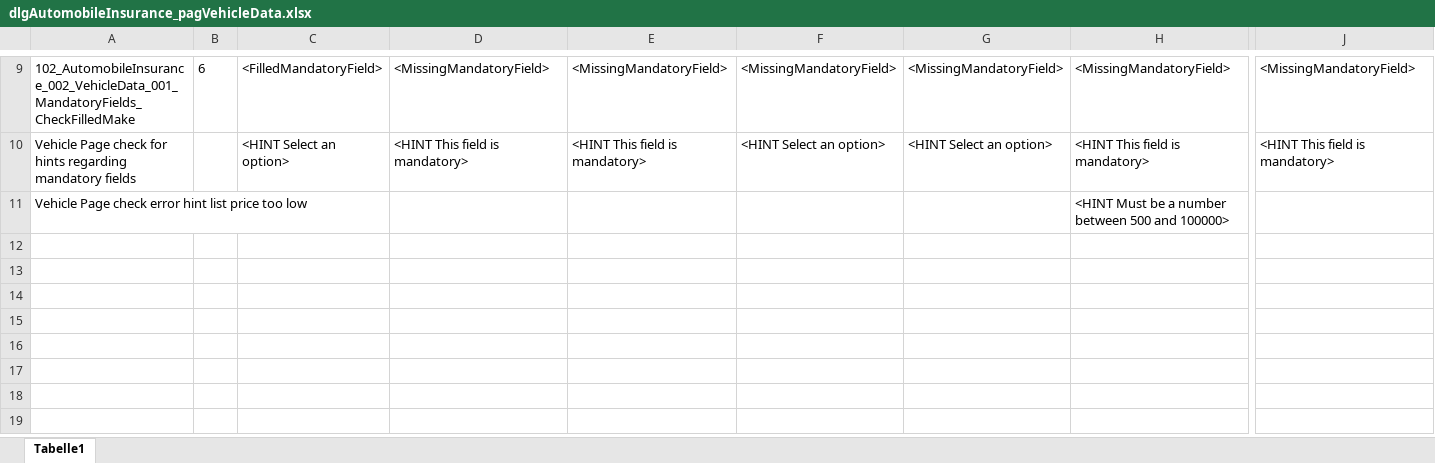
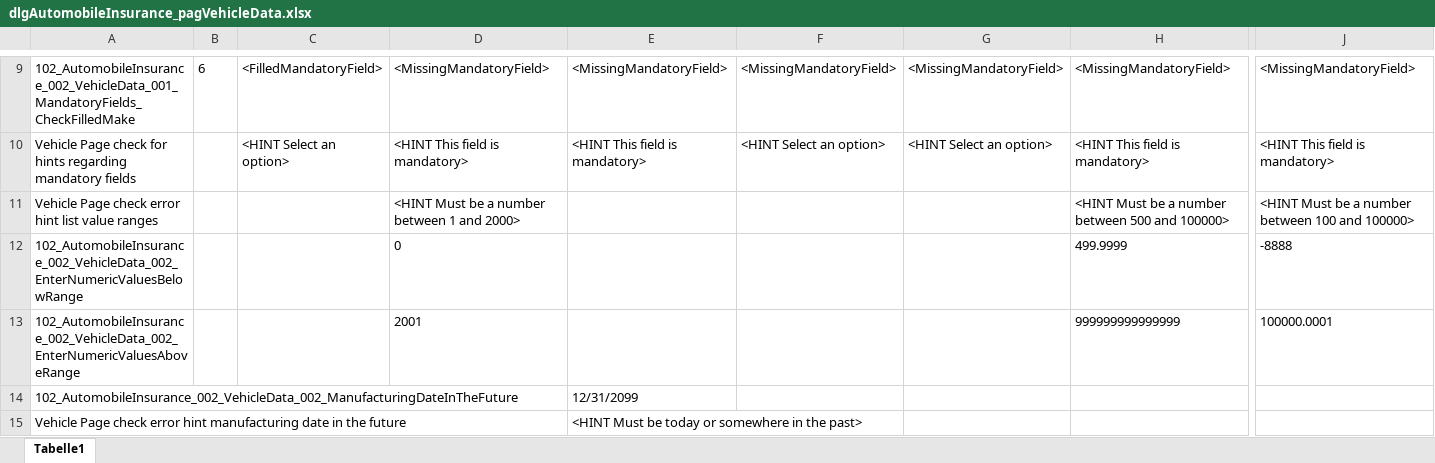
Before and after one commit to fargus68/OnTop, an Excel workbook: Data/Pages/dlgAutomobileInsurance_pagVehicleData.xlsx, sheet Tabelle1, drawn as a sheet; only a part is shown, gaps mark what is left out; values as stored, in another font and other column widths than the file's, no borders; charts and pictures not drawn; removed rows and columns are numbered as before the commit, all else as after; rows hold the shown columns only; the diff names each change by its address in the sheet, - before the commit and + after, or states it on an @@ line.

Commit message:
msz - field hint and error checks part 2

```diff
--- a/Data/Pages/dlgAutomobileInsurance_pagVehicleData.xlsx (sheet Tabelle1)
+++ b/Data/Pages/dlgAutomobileInsurance_pagVehicleData.xlsx (sheet Tabelle1)
-row 11: Vehicle Page check error hint list price too low |  |  |  |  |  |  | <HINT Must be a number between 500 and 100000>
+row 11: Vehicle Page check error hint list value ranges |  |  | <HINT Must be a number between 1 and 2000> |  |  |  | <HINT Must be a number between 500 and 100000> | <HINT Must be a number between 100 and 100000>
+row 12: 102_AutomobileInsurance_002_VehicleData_002_EnterNumericValuesBelowRange |  |  | 0 |  |  |  | 499.9999 | -8888
+row 13: 102_AutomobileInsurance_002_VehicleData_002_EnterNumericValuesAboveRange |  |  | 2001 |  |  |  | 999999999999999 | 100000.0001
+row 14: 102_AutomobileInsurance_002_VehicleData_002_ManufacturingDateInTheFuture |  |  |  | 12/31/2099
+row 15: Vehicle Page check error hint manufacturing date in the future |  |  |  | <HINT Must be today or somewhere in the past>
```
Also changed, not shown: charts or pictures, Data/Dialogs/dlgAutomobileInsurance.xlsx, Data/Processes/proAutomobileInsurance.xlsx, 2 other files.
